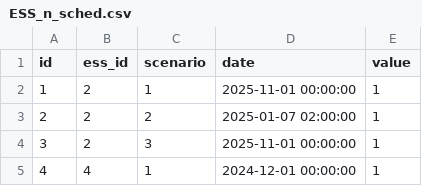
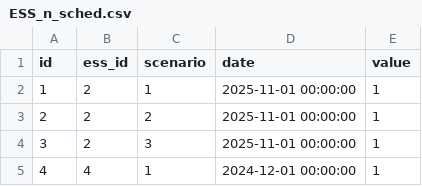
Before and after one commit to tim-powersystems/PRASNEM.jl, a CSV file: src/sample_data/nem12/schedule-1w/ESS_n_sched.csv, drawn as a sheet; only a part is shown.

Commit message:
Return file back to original

```diff
--- a/src/sample_data/nem12/schedule-1w/ESS_n_sched.csv
+++ b/src/sample_data/nem12/schedule-1w/ESS_n_sched.csv
@@ -2,3 +2,3 @@ id,ess_id,scenario,date,value
 1,2,1,2025-11-01 00:00:00,1
-2,2,2,2025-01-07 02:00:00,1
+2,2,2,2025-11-01 00:00:00,1
 3,2,3,2025-11-01 00:00:00,1
```
